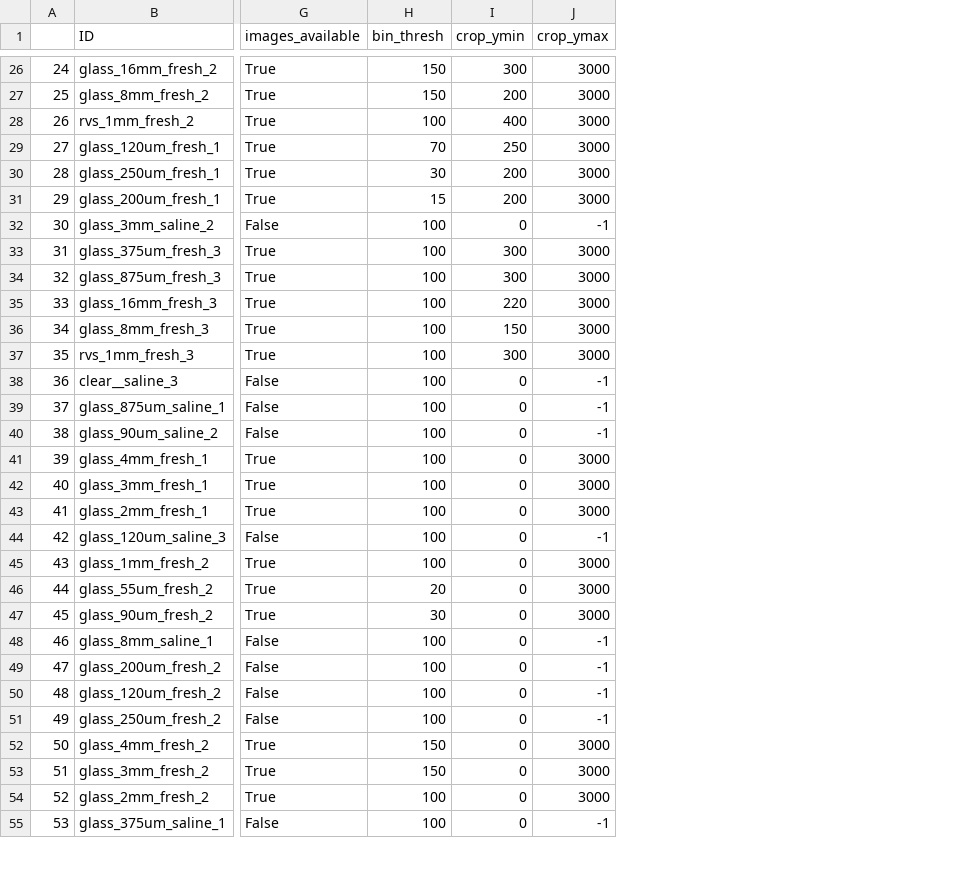
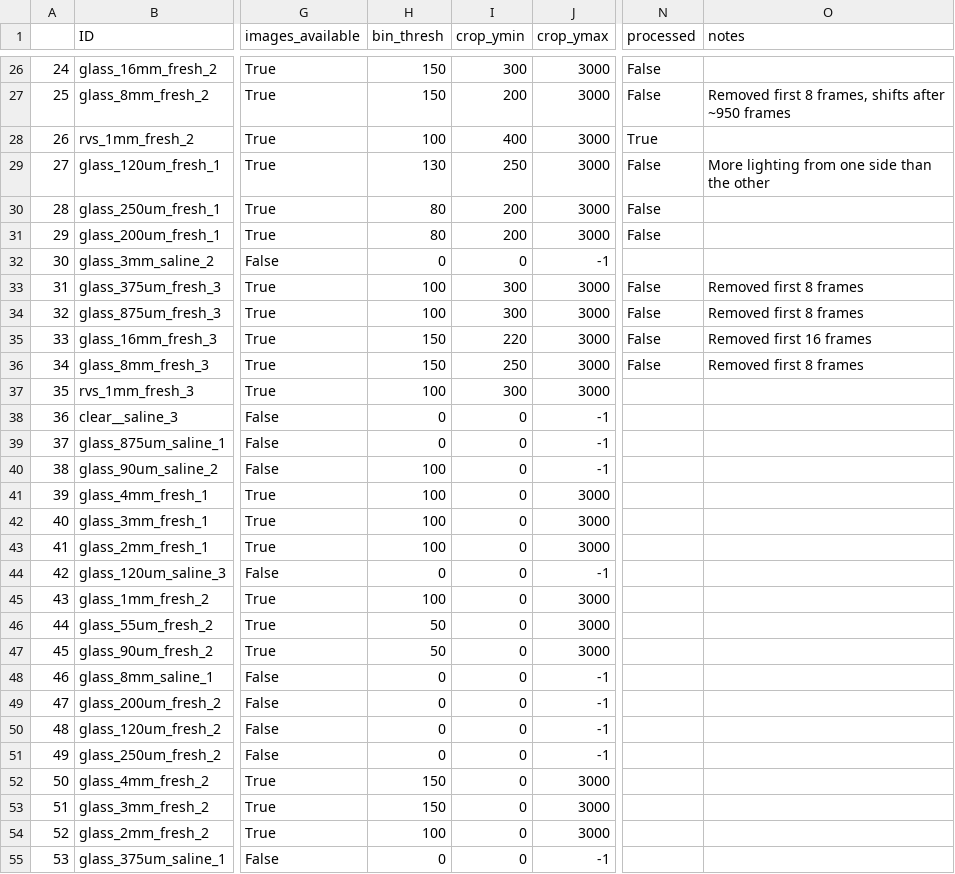
Before and after one commit to simenbootsma/sedimentice, a CSV file: process_parameters.csv, drawn as a sheet; only a part is shown, gaps mark what is left out; the diff covers the shown part only; the diff names each change by its address in the sheet, - before the commit and + after, or states it on an @@ line.

```diff
--- a/process_parameters.csv
+++ b/process_parameters.csv
+column N (processed), rows 26-36: False | False | True | False | False | False |  | False | False | False | False
+column O (notes), rows 27-36: Removed first 8 frames, shifts after ~950 frames |  | More lighting from one side than the other |  |  |  | Removed first 8 frames | Removed first 8 frames | Removed first 16 frames | Removed first 8 frames
-H29 (bin_thresh): 70
+H29 (bin_thresh): 130
-H30 (bin_thresh): 30
+H30 (bin_thresh): 80
-H31 (bin_thresh): 15
+H31 (bin_thresh): 80
-H32 (bin_thresh): 100
+H32 (bin_thresh): 0
-H35:H36 (bin_thresh): 100
+H35:H36 (bin_thresh): 150
-I36 (crop_ymin): 150
+I36 (crop_ymin): 250
-H38:H39 (bin_thresh): 100
+H38:H39 (bin_thresh): 0
-H44 (bin_thresh): 100
+H44 (bin_thresh): 0
-H46 (bin_thresh): 20
+H46 (bin_thresh): 50
-H47 (bin_thresh): 30
+H47 (bin_thresh): 50
-H48:H51 (bin_thresh): 100
+H48:H51 (bin_thresh): 0
-H55 (bin_thresh): 100
+H55 (bin_thresh): 0
```
Also changed, not shown: 24 edited cells elsewhere in this file, 1 other file.
